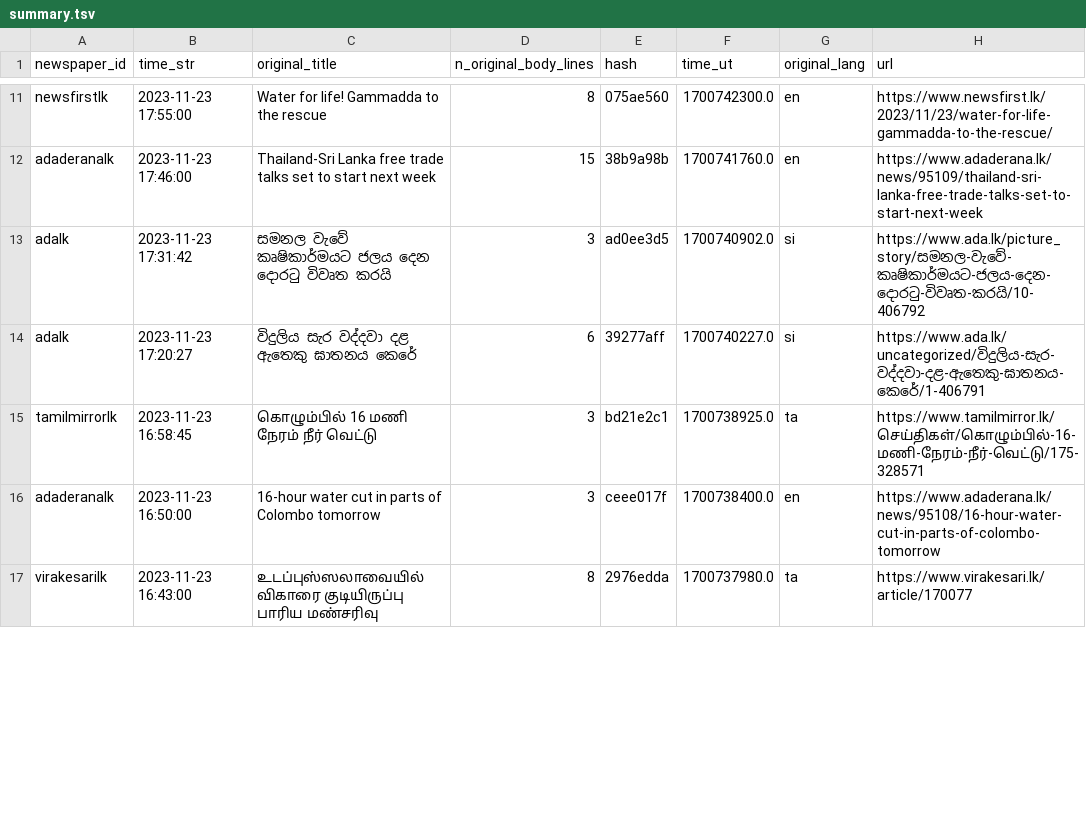
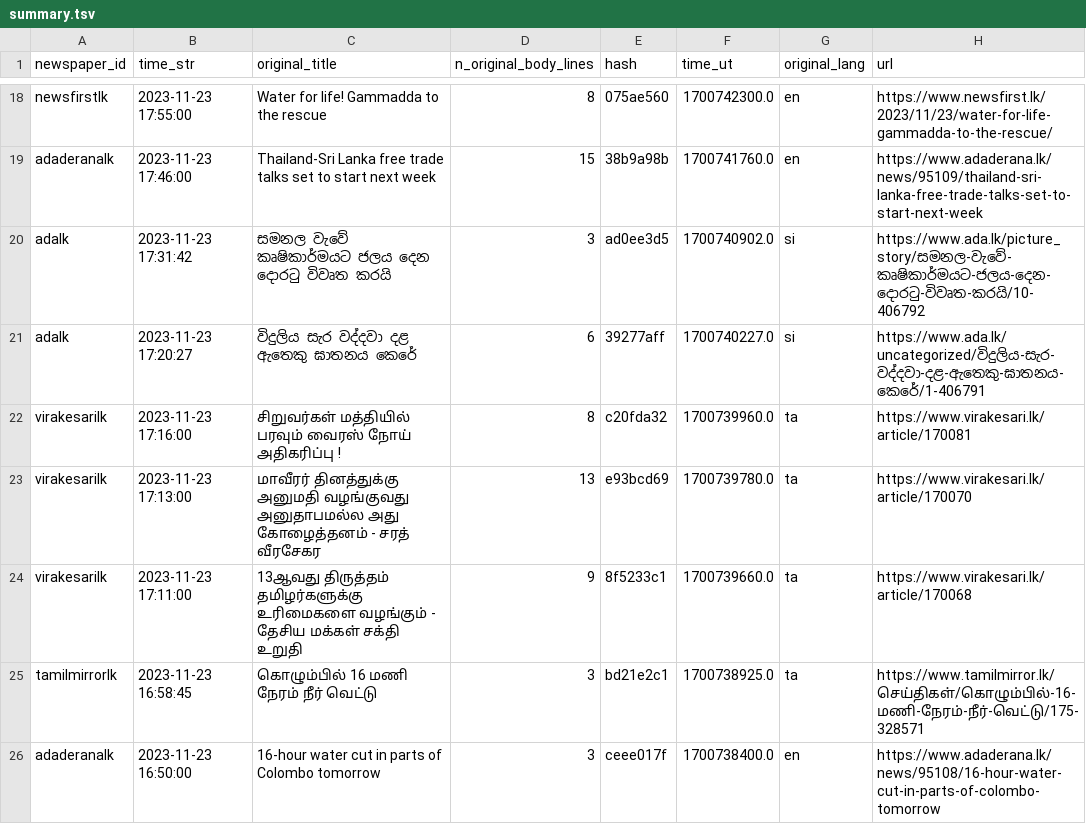
Before and after one commit to nuuuwan/news_lk3_data, a TSV file: reports/summary.tsv, drawn as a sheet; only a part is shown, gaps mark what is left out; the shorter side is filled out with more unchanged rows; the diff covers the shown part only.

Commit message:
Uploaded reports

```diff
--- a/reports/summary.tsv
+++ b/reports/summary.tsv
@@ -14,2 +21,5 @@ adalk	2023-11-23 17:31:42	සමනල වැවේ කෘෂිකාර්ම
 adalk	2023-11-23 17:20:27	විදුලිය සැර වද්දවා දළ ඇතෙකු ඝාතනය කෙරේ	6	39277aff	1700740227.0	si	https://www.ada.lk/uncategorized/විදුලිය-සැර-වද්දවා-දළ-ඇතෙකු-ඝාතනය-කෙරේ/1-406791
+virakesarilk	2023-11-23 17:16:00	சிறுவர்கள் மத்தியில் பரவும் வைரஸ் நோய் அதிகரிப்பு !	8	c20fda32	1700739960.0	ta	https://www.virakesari.lk/article/170081
+virakesarilk	2023-11-23 17:13:00	மாவீரர் தினத்துக்கு அனுமதி வழங்குவது அனுதாபமல்ல அது கோழைத்தனம் - சரத் வீரசேகர	13	e93bcd69	1700739780.0	ta	https://www.virakesari.lk/article/170070
+virakesarilk	2023-11-23 17:11:00	13ஆவது திருத்தம் தமிழர்களுக்கு உரிமைகளை வழங்கும் - தேசிய மக்கள் சக்தி உறுதி	9	8f5233c1	1700739660.0	ta	https://www.virakesari.lk/article/170068
 tamilmirrorlk	2023-11-23 16:58:45	கொழும்பில் 16 மணி நேரம் நீர் வெட்டு	3	bd21e2c1	1700738925.0	ta	https://www.tamilmirror.lk/செய்திகள்/கொழும்பில்-16-மணி-நேரம்-நீர்-வெட்டு/175-328571
```
Also changed, not shown: 8 added rows and 1 removed row elsewhere in this file, 1 other file.
